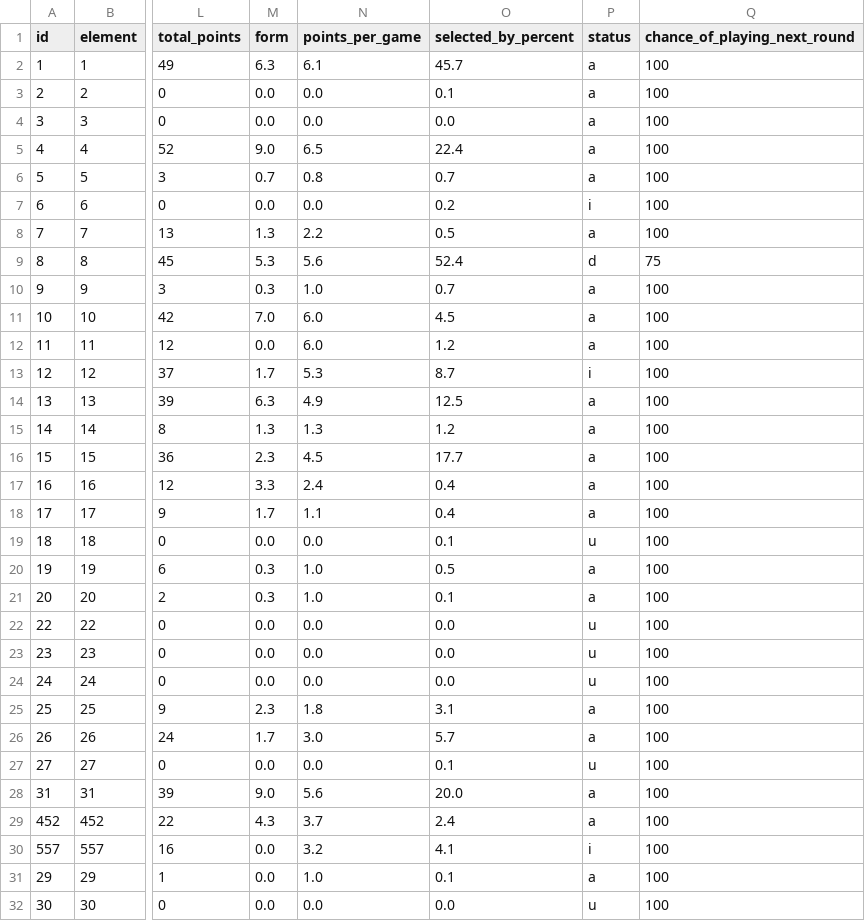
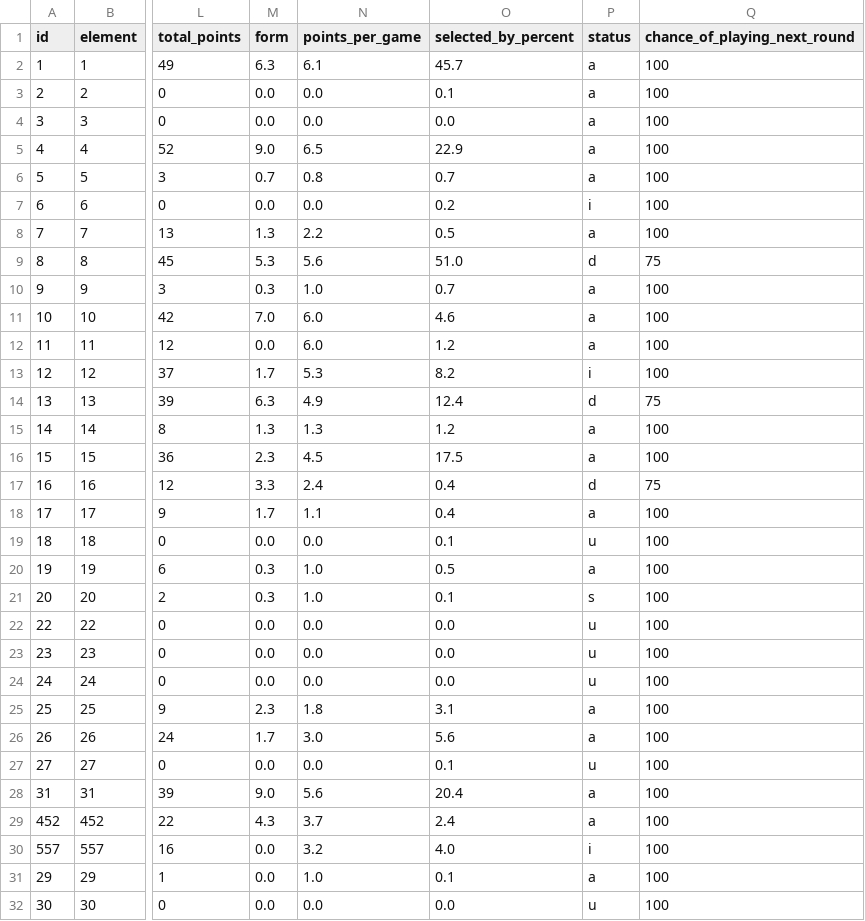
Before and after one commit to OmarN-Mukhtar/FantasyManager, a CSV file: data/players.csv, drawn as a sheet; only a part is shown, gaps mark what is left out; the diff covers the shown part only; the diff names each change by its address in the sheet, - before the commit and + after, or states it on an @@ line.

```diff
--- a/data/players.csv
+++ b/data/players.csv
-O5 (selected_by_percent): 22.4
+O5 (selected_by_percent): 22.9
-O9 (selected_by_percent): 52.4
+O9 (selected_by_percent): 51.0
-O11 (selected_by_percent): 4.5
+O11 (selected_by_percent): 4.6
-O13 (selected_by_percent): 8.7
+O13 (selected_by_percent): 8.2
-O14 (selected_by_percent): 12.5
+O14 (selected_by_percent): 12.4
-P14 (status): a
+P14 (status): d
-Q14 (chance_of_playing_next_round): 100
+Q14 (chance_of_playing_next_round): 75
-O16 (selected_by_percent): 17.7
+O16 (selected_by_percent): 17.5
-P17 (status): a
+P17 (status): d
-Q17 (chance_of_playing_next_round): 100
+Q17 (chance_of_playing_next_round): 75
-P21 (status): a
+P21 (status): s
-O26 (selected_by_percent): 5.7
+O26 (selected_by_percent): 5.6
-O28 (selected_by_percent): 20.0
+O28 (selected_by_percent): 20.4
-O30 (selected_by_percent): 4.1
+O30 (selected_by_percent): 4.0
```
Also changed, not shown: 126 edited cells elsewhere in this file, data/predictions.csv, data/sentiment_analysis.csv, 5 other files.
